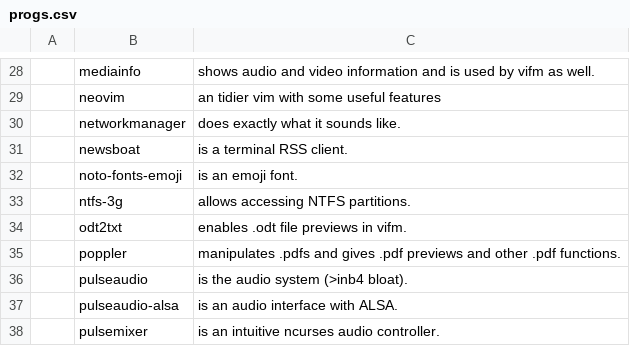
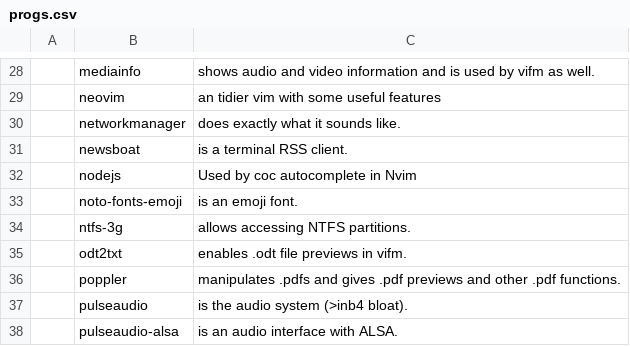
Before and after one commit to VitoMinheere/LARBS, a CSV file: progs.csv, drawn as a sheet; only a part is shown, gaps mark what is left out; the shorter side is filled out with more unchanged rows; the diff names each change by its address in the sheet, - before the commit and + after, or states it on an @@ line.

Commit message:
Add nodejs, might want to look for replacement coc

```diff
--- a/progs.csv
+++ b/progs.csv
+row 32:  | nodejs | Used by coc autocomplete in Nvim
```
